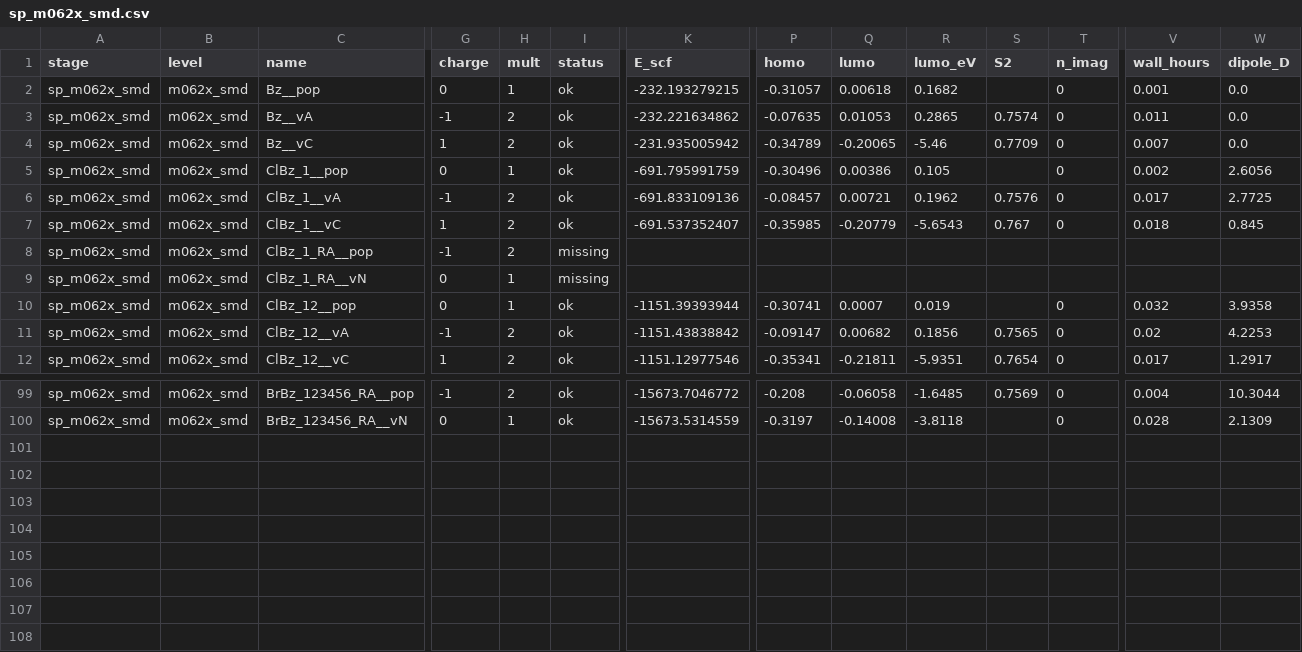
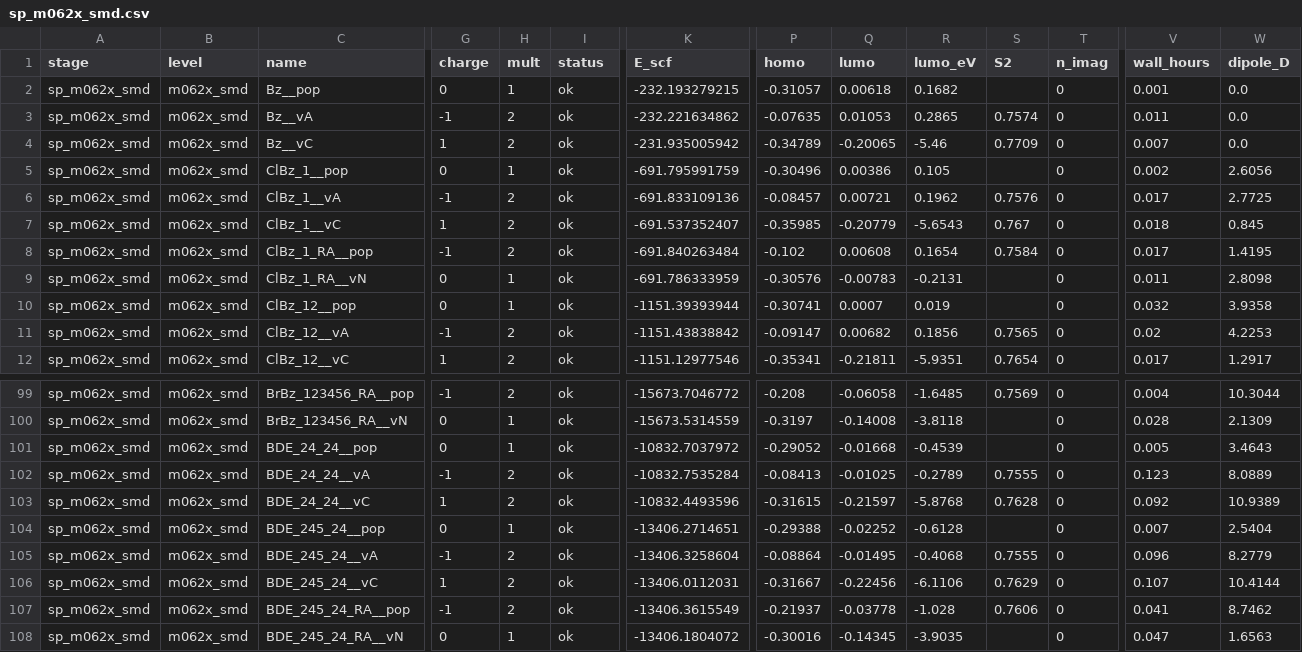
Before and after one commit to Jonas-LaPier/Haloaromatics, a CSV file: results/raw/sp_m062x_smd.csv, drawn as a sheet; only a part is shown, gaps mark what is left out; rows hold the shown columns only; the diff covers the shown part only; the diff names each change by its address in the sheet, - before the commit and + after, or states it on an @@ line.

```diff
--- a/results/raw/sp_m062x_smd.csv
+++ b/results/raw/sp_m062x_smd.csv
-I8:I9 (status): missing
+I8:I9 (status): ok
-K8 (E_scf): (empty)
+K8 (E_scf): -691.840263484
-P8 (homo): (empty)
+P8 (homo): -0.102
-Q8 (lumo): (empty)
+Q8 (lumo): 0.00608
-R8 (lumo_eV): (empty)
+R8 (lumo_eV): 0.1654
-S8 (S2): (empty)
+S8 (S2): 0.7584
-T8:T9 (n_imag): (empty)
+T8:T9 (n_imag): 0
-V8 (wall_hours): (empty)
+V8 (wall_hours): 0.017
-W8 (dipole_D): (empty)
+W8 (dipole_D): 1.4195
-K9 (E_scf): (empty)
+K9 (E_scf): -691.786333959
-P9 (homo): (empty)
+P9 (homo): -0.30576
-Q9 (lumo): (empty)
+Q9 (lumo): -0.00783
-R9 (lumo_eV): (empty)
+R9 (lumo_eV): -0.2131
-V9 (wall_hours): (empty)
+V9 (wall_hours): 0.011
-W9 (dipole_D): (empty)
+W9 (dipole_D): 2.8098
+row 101: sp_m062x_smd | m062x_smd | BDE_24_24__pop | 0 | 1 | ok | -10832.7037972 | -0.29052 | -0.01668 | -0.4539 |  | 0 | 0.005 | 3.4643
+row 102: sp_m062x_smd | m062x_smd | BDE_24_24__vA | -1 | 2 | ok | -10832.7535284 | -0.08413 | -0.01025 | -0.2789 | 0.7555 | 0 | 0.123 | 8.0889
+row 103: sp_m062x_smd | m062x_smd | BDE_24_24__vC | 1 | 2 | ok | -10832.4493596 | -0.31615 | -0.21597 | -5.8768 | 0.7628 | 0 | 0.092 | 10.9389
+row 104: sp_m062x_smd | m062x_smd | BDE_245_24__pop | 0 | 1 | ok | -13406.2714651 | -0.29388 | -0.02252 | -0.6128 |  | 0 | 0.007 | 2.5404
+row 105: sp_m062x_smd | m062x_smd | BDE_245_24__vA | -1 | 2 | ok | -13406.3258604 | -0.08864 | -0.01495 | -0.4068 | 0.7555 | 0 | 0.096 | 8.2779
+row 106: sp_m062x_smd | m062x_smd | BDE_245_24__vC | 1 | 2 | ok | -13406.0112031 | -0.31667 | -0.22456 | -6.1106 | 0.7629 | 0 | 0.107 | 10.4144
+row 107: sp_m062x_smd | m062x_smd | BDE_245_24_RA__pop | -1 | 2 | ok | -13406.3615549 | -0.21937 | -0.03778 | -1.028 | 0.7606 | 0 | 0.041 | 8.7462
+row 108: sp_m062x_smd | m062x_smd | BDE_245_24_RA__vN | 0 | 1 | ok | -13406.1804072 | -0.30016 | -0.14345 | -3.9035 |  | 0 | 0.047 | 1.6563
```
Also changed, not shown: 17 edited cells elsewhere in this file, results/raw/am1.csv, results/raw/b3lyp_gas.csv, 15 other files.
